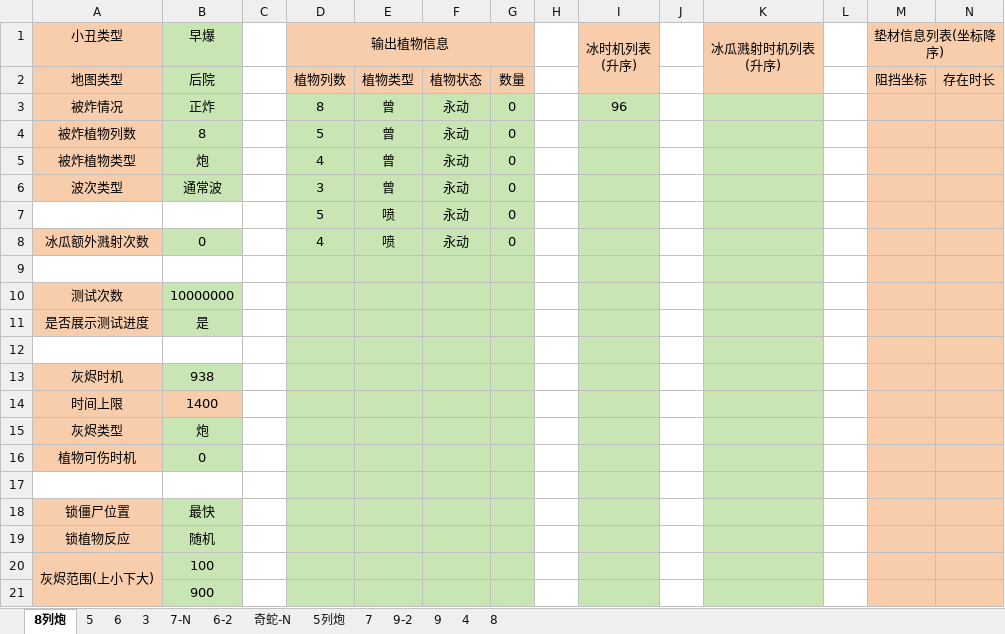
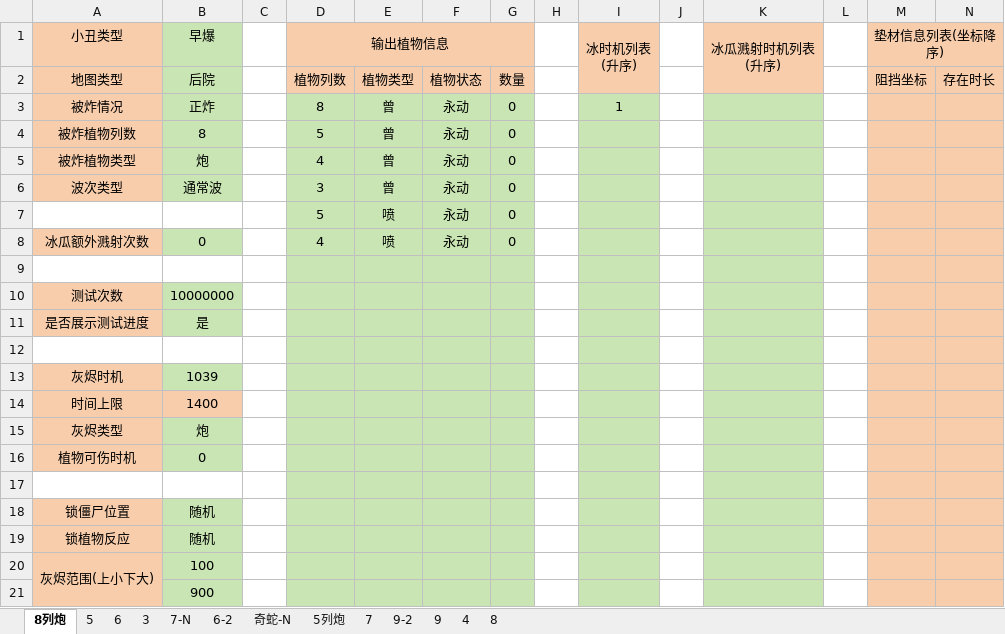
Before and after one commit to Leonhardqwq/simu_cpp, an Excel workbook: Jack/jack_test_info.xlsx, sheet 8列炮, drawn as a sheet; values as stored, in another font and other column widths than the file's, no borders; the diff names each change by its address in the sheet, - before the commit and + after, or states it on an @@ line.

Commit message:
modified:   Jack/jack_config.json 	modified:   Jack/jack_test_info.xlsx

```diff
--- a/Jack/jack_test_info.xlsx (sheet 8列炮)
+++ b/Jack/jack_test_info.xlsx (sheet 8列炮)
-I3 (冰时机列表 (升序)): 96
+I3 (冰时机列表 (升序)): 1
-B13 (早爆): 938
+B13 (早爆): 1039
-B18 (早爆): 最快
+B18 (早爆): 随机
```
Also changed, not shown: 1 other file.
